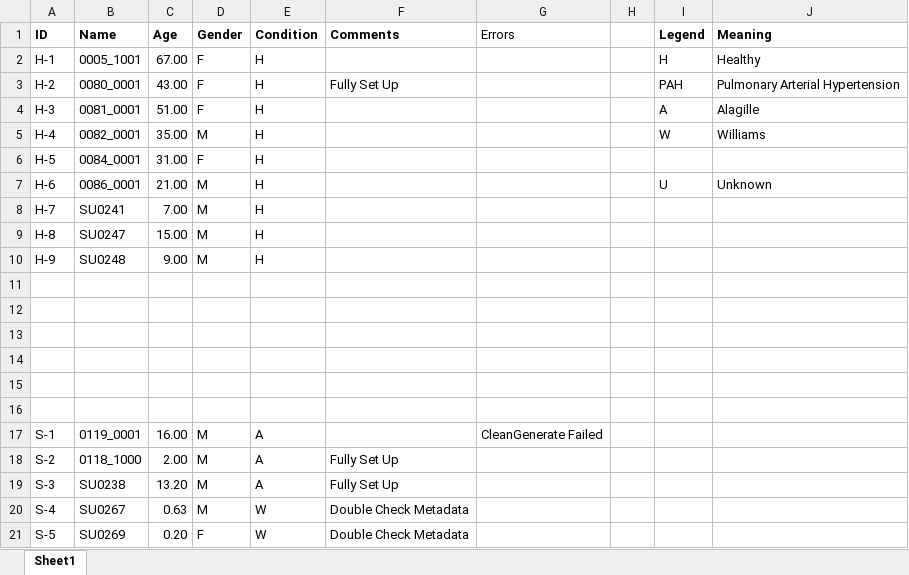
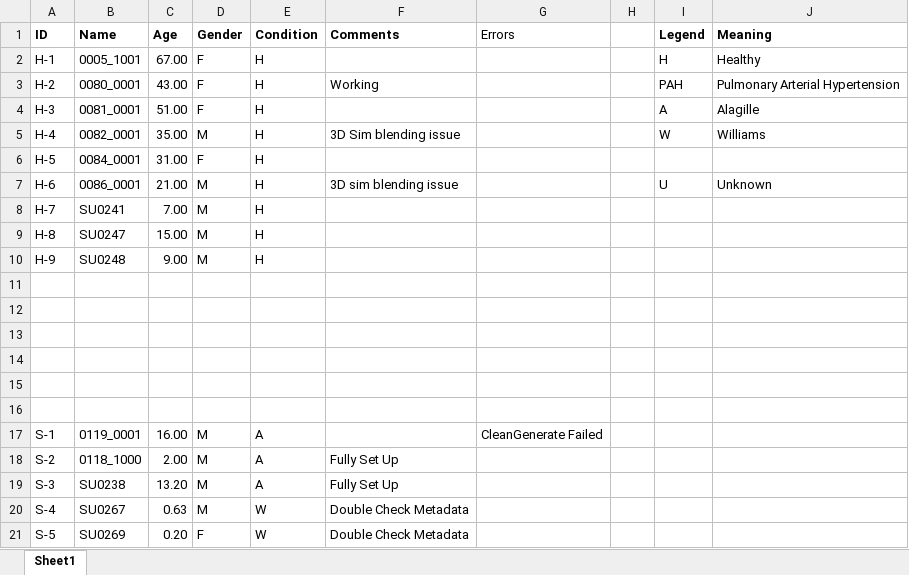
Before and after one commit to StanfordCBCL/StenosisTool, an Excel workbook: data/data.xlsx, sheet Sheet1, drawn as a sheet; values as stored, in another font and other column widths than the file's, no borders; the diff names each change by its address in the sheet, - before the commit and + after, or states it on an @@ line.

```diff
--- a/data/data.xlsx (sheet Sheet1)
+++ b/data/data.xlsx (sheet Sheet1)
-F3 (Comments): Fully Set Up
+F3 (Comments): Working
-F5 (Comments): (empty)
+F5 (Comments): 3D Sim blending issue
-F7 (Comments): (empty)
+F7 (Comments): 3D sim blending issue
```
Also changed, not shown: 21 other files.
